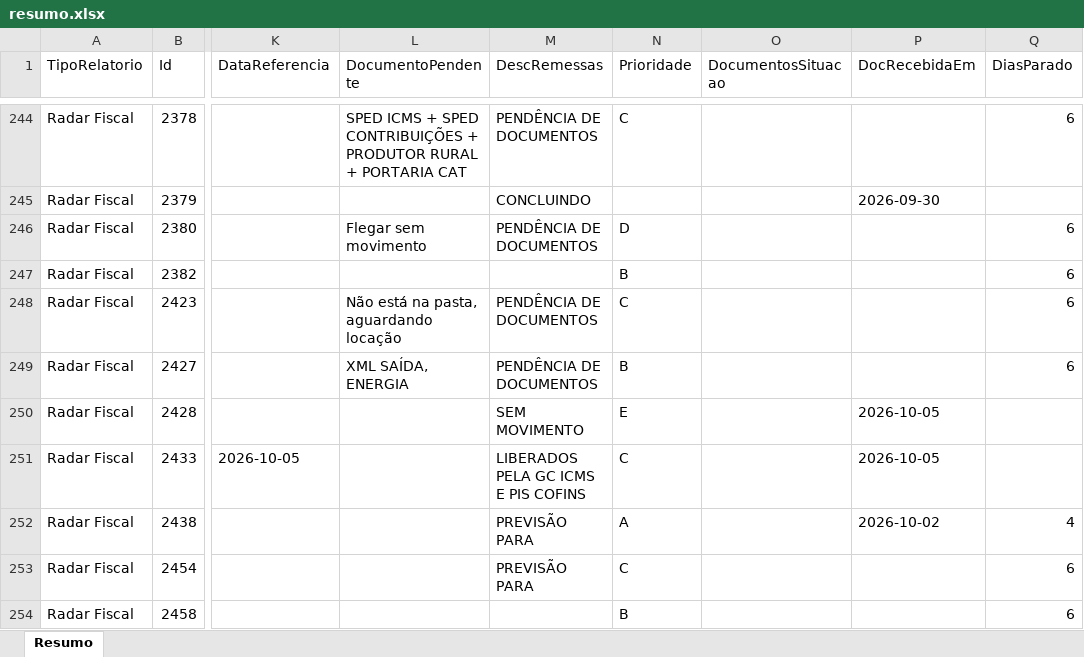
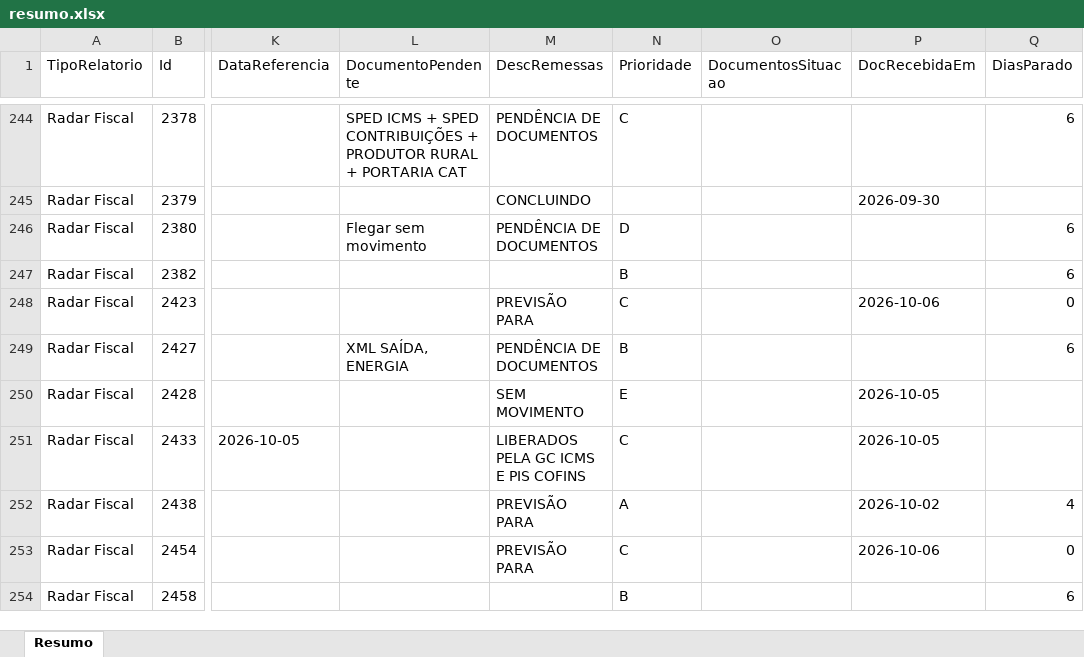
Before and after one commit to Controladoria-MG/Controle-de-Fechamentos, an Excel workbook: data/relatorio_fechamentos/resumo.xlsx, sheet Resumo, drawn as a sheet; only a part is shown, gaps mark what is left out; values as stored, in another font and other column widths than the file's, no borders; the diff covers the shown part only; the diff names each change by its address in the sheet, - before the commit and + after, or states it on an @@ line.

```diff
--- a/data/relatorio_fechamentos/resumo.xlsx (sheet Resumo)
+++ b/data/relatorio_fechamentos/resumo.xlsx (sheet Resumo)
-L248 (DocumentoPendente): Não está na pasta, aguardando locação
+L248 (DocumentoPendente): (empty)
-M248 (DescRemessas): PENDÊNCIA DE DOCUMENTOS
+M248 (DescRemessas): PREVISÃO PARA
-P248 (DocRecebidaEm): (empty)
+P248 (DocRecebidaEm): 2026-10-06
-Q248 (DiasParado): 6
+Q248 (DiasParado): 0
-P253 (DocRecebidaEm): (empty)
+P253 (DocRecebidaEm): 2026-10-06
-Q253 (DiasParado): 6
+Q253 (DiasParado): 0
```
Also changed, not shown: 3 added rows and 943 edited cells elsewhere in this sheet, 3 other files.
